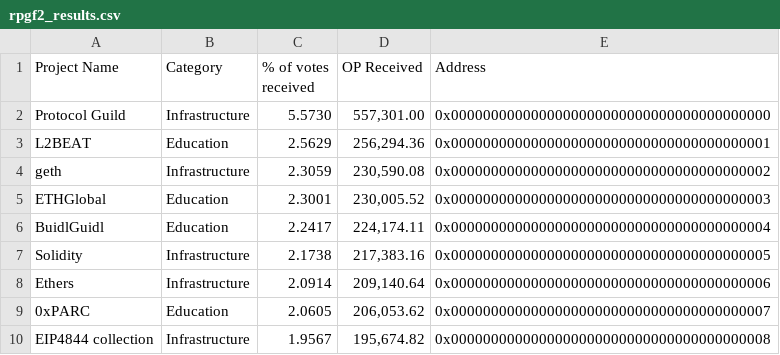
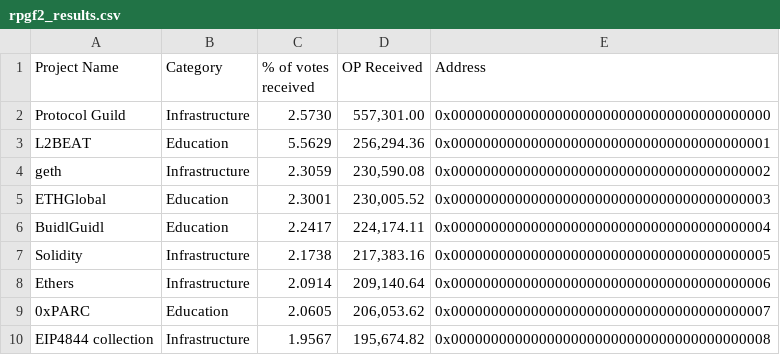
Before and after one commit to tnkshuuhei/ie-framework, a CSV file: rpgf2_results.csv, drawn as a sheet; only a part is shown.

Commit message:
fix: update vote percentages in rpgf2_results.csv and clean up scaffold.js by removing unused code

```diff
--- a/rpgf2_results.csv
+++ b/rpgf2_results.csv
@@ -1,4 +1,4 @@
 Project Name,Category,% of votes received,OP Received,Address
-Protocol Guild,Infrastructure,5.5730,"557,301.00",0x0000000000000000000000000000000000000000
-L2BEAT,Education,2.5629,"256,294.36",0x0000000000000000000000000000000000000001
+Protocol Guild,Infrastructure,2.5730,"557,301.00",0x0000000000000000000000000000000000000000
+L2BEAT,Education,5.5629,"256,294.36",0x0000000000000000000000000000000000000001
 geth,Infrastructure,2.3059,"230,590.08",0x0000000000000000000000000000000000000002
```
Also changed, not shown: 1 other file.
